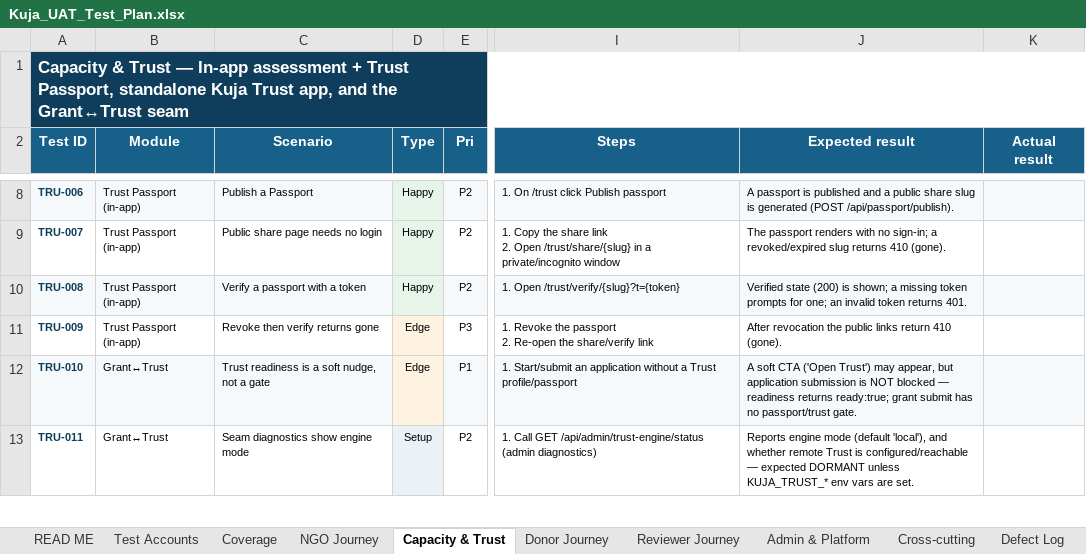
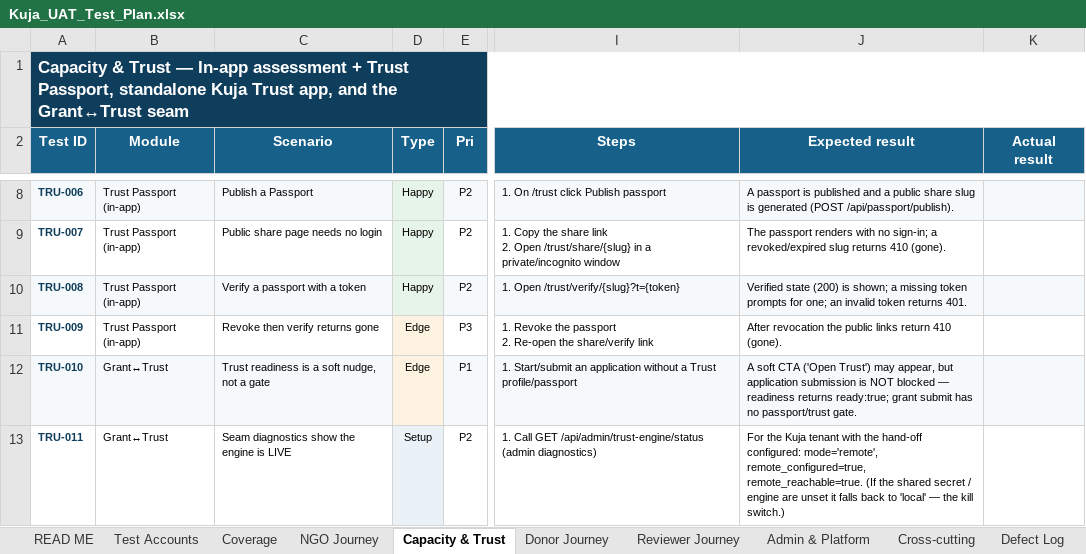
Before and after one commit to idirisloyan/kuja-grant, an Excel workbook: docs/uat/Kuja_UAT_Test_Plan.xlsx, sheet Capacity & Trust, drawn as a sheet; only a part is shown, gaps mark what is left out; values as stored, in another font and other column widths than the file's, no borders; the diff covers the shown part only; the diff names each change by its address in the sheet, - before the commit and + after, or states it on an @@ line.

```diff
--- a/docs/uat/Kuja_UAT_Test_Plan.xlsx (sheet Capacity & Trust)
+++ b/docs/uat/Kuja_UAT_Test_Plan.xlsx (sheet Capacity & Trust)
-C13 (Scenario): Seam diagnostics show engine mode
+C13 (Scenario): Seam diagnostics show the engine is LIVE
-J13 (Expected result): Reports engine mode (default 'local'), and whether remote Trust is configured/reachable — expected DORMANT unless KUJA_TRUST_* env vars are set.
+J13 (Expected result): For the Kuja tenant with the hand-off configured: mode='remote', remote_configured=true, remote_reachable=true. (If the shared secret / engine are unset it falls back to 'local' — the kill switch.)
```
Also changed, not shown: 2 added rows and 6 edited cells elsewhere in this sheet, sheet Coverage, 4 other files.
